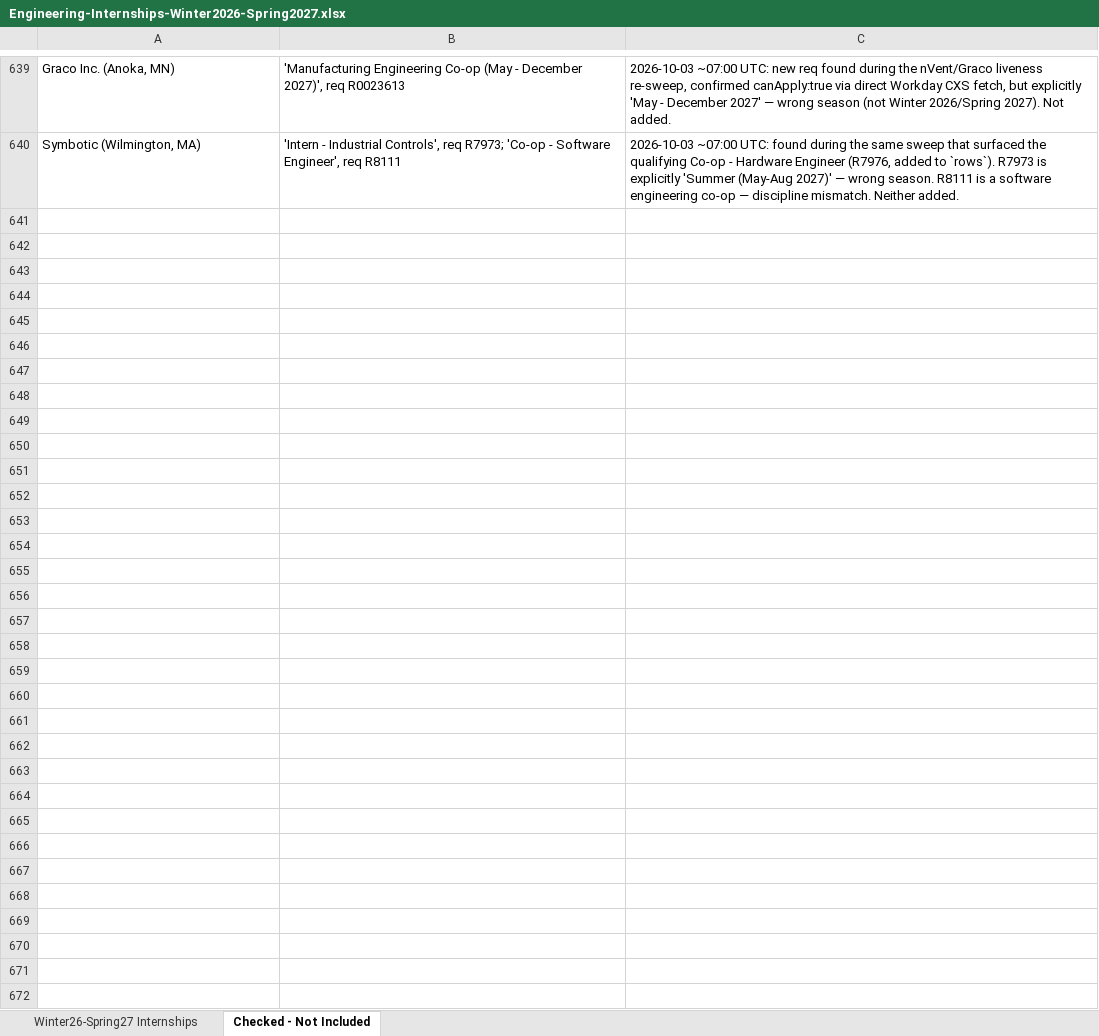
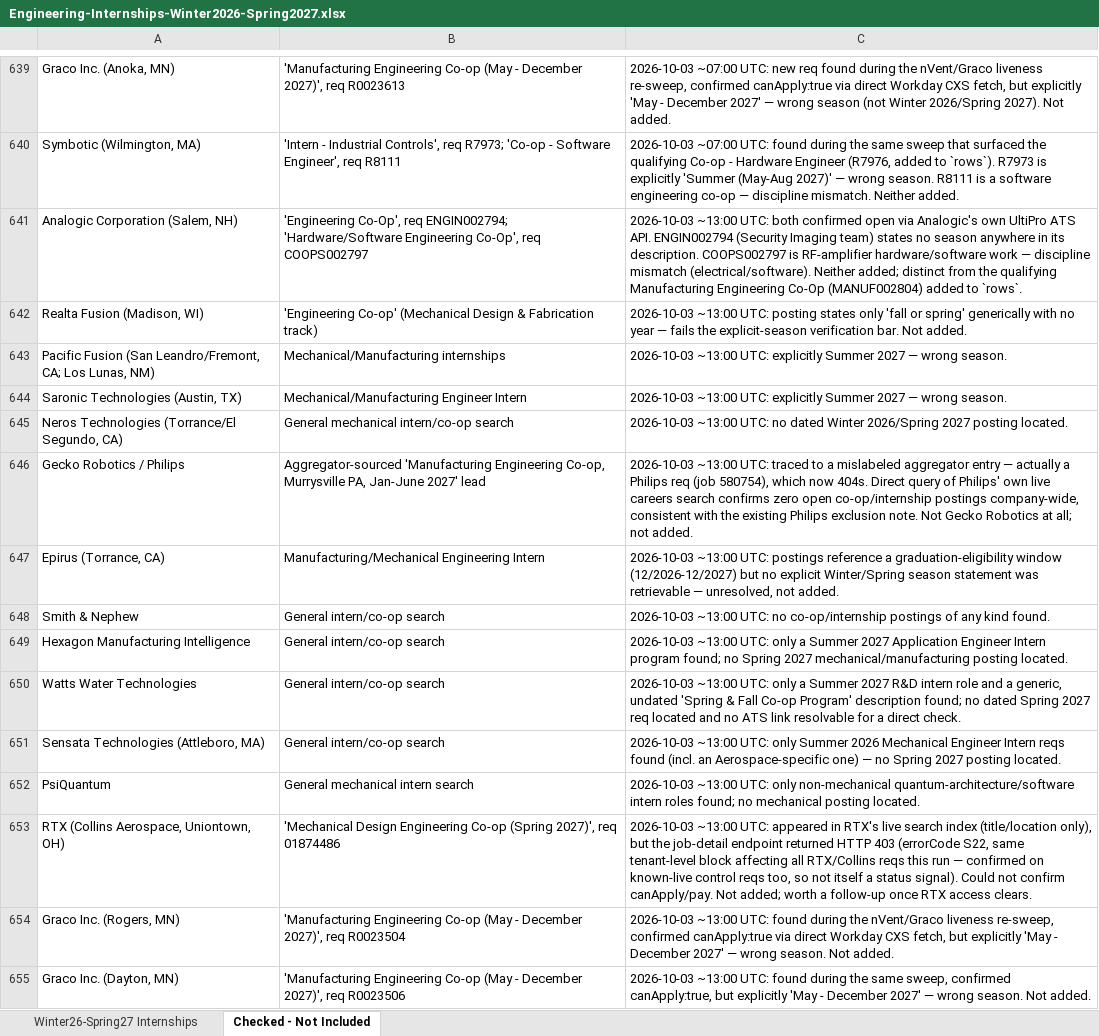
Before and after one commit to Svvipee/internship-tracker-2026, an Excel workbook: Engineering-Internships-Winter2026-Spring2027.xlsx, sheet Checked - Not Included, drawn as a sheet; only a part is shown, gaps mark what is left out; values as stored, in another font and other column widths than the file's, no borders; the diff names each change by its address in the sheet, - before the commit and + after, or states it on an @@ line.

```diff
--- a/Engineering-Internships-Winter2026-Spring2027.xlsx (sheet Checked - Not Included)
+++ b/Engineering-Internships-Winter2026-Spring2027.xlsx (sheet Checked - Not Included)
+row 641: Analogic Corporation (Salem, NH) | 'Engineering Co-Op', req ENGIN002794; 'Hardware/Software Engineering Co-Op', req COOPS002797 | 2026-10-03 ~13:00 UTC: both confirmed open via Analogic's own UltiPro ATS API. ENGIN002794 (Security Imaging team) states no season anywhere in its description. COOPS002797 is RF-amplifier hardware/software work — discipline mismatch (electrical/software). Neither added; distinct from the qualifying Manufacturing Engineering Co-Op (MANUF002804) added to `rows`.
+row 642: Realta Fusion (Madison, WI) | 'Engineering Co-op' (Mechanical Design & Fabrication track) | 2026-10-03 ~13:00 UTC: posting states only 'fall or spring' generically with no year — fails the explicit-season verification bar. Not added.
+row 643: Pacific Fusion (San Leandro/Fremont, CA; Los Lunas, NM) | Mechanical/Manufacturing internships | 2026-10-03 ~13:00 UTC: explicitly Summer 2027 — wrong season.
+row 644: Saronic Technologies (Austin, TX) | Mechanical/Manufacturing Engineer Intern | 2026-10-03 ~13:00 UTC: explicitly Summer 2027 — wrong season.
+row 645: Neros Technologies (Torrance/El Segundo, CA) | General mechanical intern/co-op search | 2026-10-03 ~13:00 UTC: no dated Winter 2026/Spring 2027 posting located.
+row 646: Gecko Robotics / Philips | Aggregator-sourced 'Manufacturing Engineering Co-op, Murrysville PA, Jan-June 2027' lead | 2026-10-03 ~13:00 UTC: traced to a mislabeled aggregator entry — actually a Philips req (job 580754), which now 404s. Direct query of Philips' own live careers search confirms zero open co-op/internship postings company-wide, consistent with the existing Philips exclusion note. Not Gecko Robotics at all; not added.
+row 647: Epirus (Torrance, CA) | Manufacturing/Mechanical Engineering Intern | 2026-10-03 ~13:00 UTC: postings reference a graduation-eligibility window (12/2026-12/2027) but no explicit Winter/Spring season statement was retrievable — unresolved, not added.
+row 648: Smith & Nephew | General intern/co-op search | 2026-10-03 ~13:00 UTC: no co-op/internship postings of any kind found.
+row 649: Hexagon Manufacturing Intelligence | General intern/co-op search | 2026-10-03 ~13:00 UTC: only a Summer 2027 Application Engineer Intern program found; no Spring 2027 mechanical/manufacturing posting located.
+row 650: Watts Water Technologies | General intern/co-op search | 2026-10-03 ~13:00 UTC: only a Summer 2027 R&D intern role and a generic, undated 'Spring & Fall Co-op Program' description found; no dated Spring 2027 req located and no ATS link resolvable for a direct check.
+row 651: Sensata Technologies (Attleboro, MA) | General intern/co-op search | 2026-10-03 ~13:00 UTC: only Summer 2026 Mechanical Engineer Intern reqs found (incl. an Aerospace-specific one) — no Spring 2027 posting located.
+row 652: PsiQuantum | General mechanical intern search | 2026-10-03 ~13:00 UTC: only non-mechanical quantum-architecture/software intern roles found; no mechanical posting located.
+row 653: RTX (Collins Aerospace, Uniontown, OH) | 'Mechanical Design Engineering Co-op (Spring 2027)', req 01874486 | 2026-10-03 ~13:00 UTC: appeared in RTX's live search index (title/location only), but the job-detail endpoint returned HTTP 403 (errorCode S22, same tenant-level block affecting all RTX/Collins reqs this run — confirmed on known-live control reqs too, so not itself a status signal). Could not confirm canApply/pay. Not added; worth a follow-up once RTX access clears.
+row 654: Graco Inc. (Rogers, MN) | 'Manufacturing Engineering Co-op (May - December 2027)', req R0023504 | 2026-10-03 ~13:00 UTC: found during the nVent/Graco liveness re-sweep, confirmed canApply:true via direct Workday CXS fetch, but explicitly 'May - December 2027' — wrong season. Not added.
+row 655: Graco Inc. (Dayton, MN) | 'Manufacturing Engineering Co-op (May - December 2027)', req R0023506 | 2026-10-03 ~13:00 UTC: found during the same sweep, confirmed canApply:true, but explicitly 'May - December 2027' — wrong season. Not added.
```
Also changed, not shown: sheet Winter26-Spring27 Internships, 2 other files.
